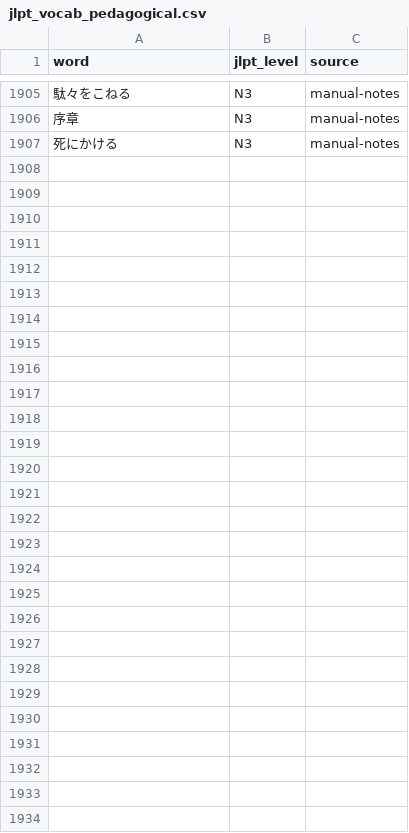
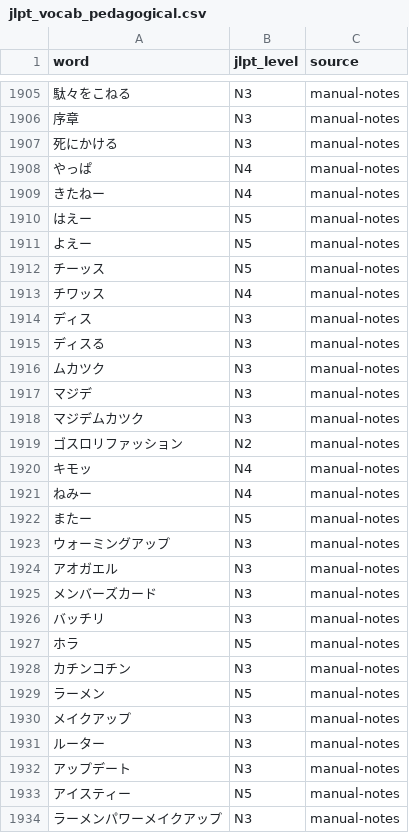
Before and after one commit to Quezako/japanese-sentence-analyzer, a CSV file: data/jlpt_vocab_pedagogical.csv, drawn as a sheet; only a part is shown, gaps mark what is left out; the diff names each change by its address in the sheet, - before the commit and + after, or states it on an @@ line.

Commit message:
feat: améliorer la qualification vocab sur cas courts katakana (KA/KA?)
Contexte
- Ciblage des cas restants issus de output/20k-wrong-retest.csv.
- Objectif: éviter les niveaux -/? non informatifs et mieux classifier les katakana courts.

Modifications code (process_sentences.py)
- Refactor de unknown_vocab_tag():
  - KA uniquement si le mot est présent dans Bunpro API avec jlpt_level_raw=NUNCLASSIFIED.
  - KA? en dernier recours pour katakana absent de Bunpro et des données locales.
  - Conservation des tags PN / CO prioritaires.
- Ajout de get_prev_kana_sequence_join_candidates():
  - Recompose des séquences kana éclatées par Janome (ex: ね+み+ー -> ねみー).
  - Intégré dans analyze_vocabulary() et analyze_vocab_pedagogical().
- Ajout de fallbacks de niveau:
  - best_level_from_details() et apply_level_fallback() pour dériver le niveau depuis les détails (JLPT > PN > CO > KA > KA? > ?).
  - backfill_level_from_sentence_context() pour récupérer un niveau via grammar_jlpt/kanji_jlpt si vocab reste inconnu.
  - infer_sentence_special_vocab_level() pour phrases non lexicales très courtes (formules/chiffres/alnum) et interjections orales.
- Chargement Bunpro enrichi:
  - Construction de bunpro_api_unclassified_words et usage explicite dans le tagging KA.
- Robustesse I/O:
  - Sortie construite depuis df[[id, sentence]] pour éviter les erreurs d'entrée multi-colonnes.

Données ajoutées
- data/jlpt_vocab_pedagogical.csv
  - Ajout d'entrées ciblées (ex: チーッス, チワッス, ディス/ディスる, ムカツク, ゴスロリファッション, メンバーズカード, ウォーミングアップ, アオガエル, アップデート, etc.).
  - Ajout composé: ラーメンパワーメイクアップ|N3|manual-notes.
- data/proper_nouns.csv
  - Ajouts: コストコ, ファインディング・ドリー, ベイマックス.

Validation
- Rerun ciblé effectué uniquement sur les 21 IDs demandés (--ids ...).
- Résultat dans output/20k-wrong-retest-21.csv:
  - KA? résiduel en vocab_jlpt_strict: 0
  - Répartition stricte: N3=10, N5=6, PN=3, N2=1, N4=1.
- Aucun rerun complet 20k déclenché pour cette étape.

```diff
--- a/data/jlpt_vocab_pedagogical.csv
+++ b/data/jlpt_vocab_pedagogical.csv
+row 1908: やっぱ | N4 | manual-notes
+row 1909: きたねー | N4 | manual-notes
+row 1910: はえー | N5 | manual-notes
+row 1911: よえー | N5 | manual-notes
+row 1912: チーッス | N5 | manual-notes
+row 1913: チワッス | N4 | manual-notes
+row 1914: ディス | N3 | manual-notes
+row 1915: ディスる | N3 | manual-notes
+row 1916: ムカツク | N3 | manual-notes
+row 1917: マジデ | N3 | manual-notes
+row 1918: マジデムカツク | N3 | manual-notes
+row 1919: ゴスロリファッション | N2 | manual-notes
+row 1920: キモッ | N4 | manual-notes
+row 1921: ねみー | N4 | manual-notes
+row 1922: またー | N5 | manual-notes
+row 1923: ウォーミングアップ | N3 | manual-notes
+row 1924: アオガエル | N3 | manual-notes
+row 1925: メンバーズカード | N3 | manual-notes
+row 1926: バッチリ | N3 | manual-notes
+row 1927: ホラ | N5 | manual-notes
+row 1928: カチンコチン | N3 | manual-notes
+row 1929: ラーメン | N5 | manual-notes
+row 1930: メイクアップ | N3 | manual-notes
+row 1931: ルーター | N3 | manual-notes
+row 1932: アップデート | N3 | manual-notes
+row 1933: アイスティー | N5 | manual-notes
+row 1934: ラーメンパワーメイクアップ | N3 | manual-notes
```
Also changed, not shown: 4 other files.
